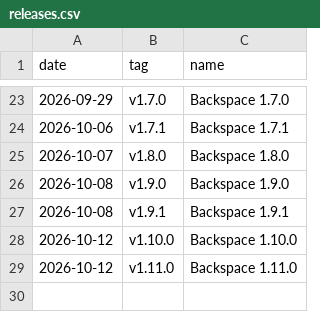
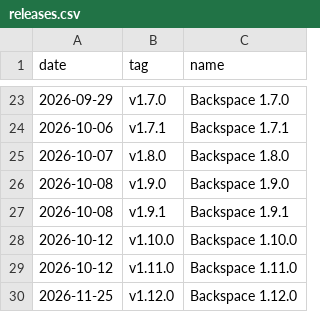
Before and after one commit to TheZwiss/backspace, a CSV file: releases.csv, drawn as a sheet; only a part is shown, gaps mark what is left out; the diff names each change by its address in the sheet, - before the commit and + after, or states it on an @@ line.

```diff
--- a/releases.csv
+++ b/releases.csv
+row 30: 2026-11-25 | v1.12.0 | Backspace 1.12.0
```
Also changed, not shown: repo.csv, stars.csv, 12 other files.
